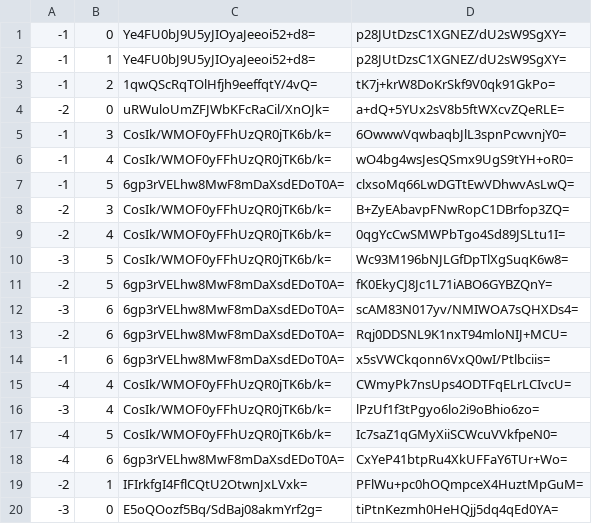
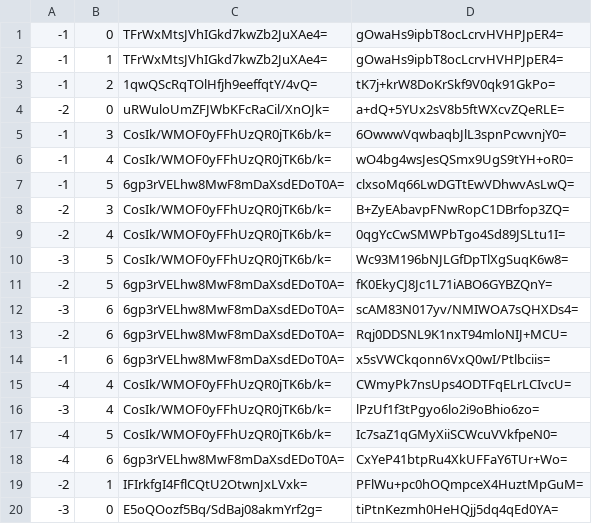
Before and after one commit to Sneezry/mcmapweb, a CSV file: tiles/zoom.-1/metadata/k.-1.0.csv, drawn as a sheet.

```diff
--- a/tiles/zoom.-1/metadata/k.-1.0.csv
+++ b/tiles/zoom.-1/metadata/k.-1.0.csv
@@ -1,3 +1,3 @@
--1,0,Ye4FU0bJ9U5yJIOyaJeeoi52+d8=,p28JUtDzsC1XGNEZ/dU2sW9SgXY=
--1,1,Ye4FU0bJ9U5yJIOyaJeeoi52+d8=,p28JUtDzsC1XGNEZ/dU2sW9SgXY=
+-1,0,TFrWxMtsJVhIGkd7kwZb2JuXAe4=,gOwaHs9ipbT8ocLcrvHVHPJpER4=
+-1,1,TFrWxMtsJVhIGkd7kwZb2JuXAe4=,gOwaHs9ipbT8ocLcrvHVHPJpER4=
 -1,2,1qwQScRqTOlHfjh9eeffqtY/4vQ=,tK7j+krW8DoKrSkf9V0qk91GkPo=
```
Also changed, not shown: tiles/zoom.-1/metadata/k.0.0.csv, tiles/zoom.-2/metadata/k.-1.0.csv, 21 other files.
